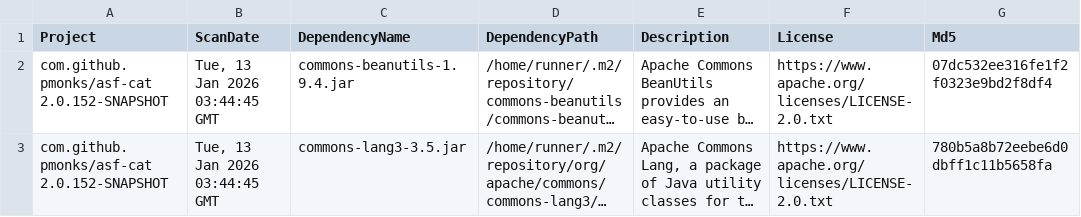
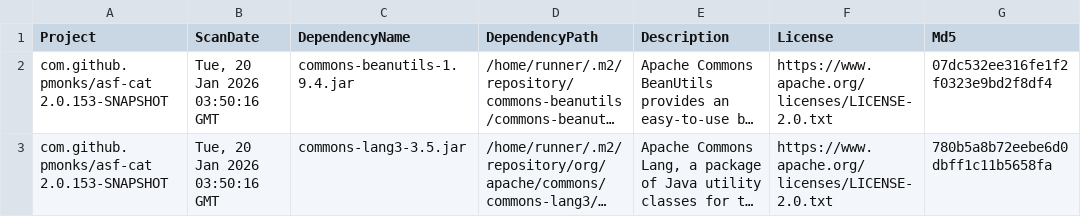
Before and after one commit to pmonks/asf-cat, a CSV file: nvd/dependency-check-report.csv, drawn as a sheet; only a part is shown; long unchanged cells end in …; the diff names each change by its address in the sheet, - before the commit and + after, or states it on an @@ line.

```diff
--- a/nvd/dependency-check-report.csv
+++ b/nvd/dependency-check-report.csv
-A2:A3 (Project): com.github.pmonks/asf-cat 2.0.152-SNAPSHOT
+A2:A3 (Project): com.github.pmonks/asf-cat 2.0.153-SNAPSHOT
-B2:B3 (ScanDate): Tue, 13 Jan 2026 03:44:45 GMT
+B2:B3 (ScanDate): Tue, 20 Jan 2026 03:50:16 GMT
```
Also changed, not shown: 8 other files.
